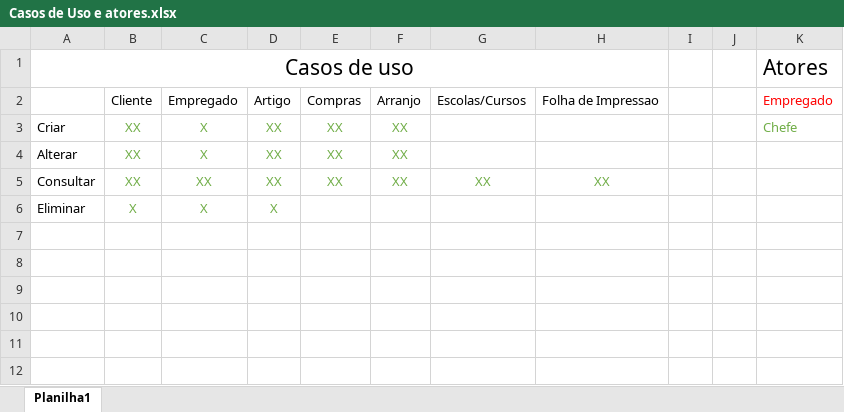
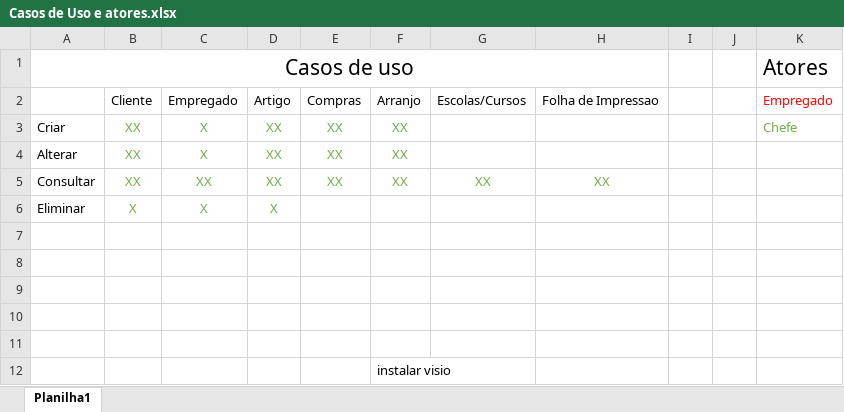
Before and after one commit to irondragonkh/Engenharia-Software-2, an Excel workbook: Casos de Uso e atores.xlsx, sheet Planilha1, drawn as a sheet; values as stored, in another font and other column widths than the file's, no borders; the diff names each change by its address in the sheet, - before the commit and + after, or states it on an @@ line.

Commit message:
Atualizar casos de uso

```diff
--- a/Casos de Uso e atores.xlsx (sheet Planilha1)
+++ b/Casos de Uso e atores.xlsx (sheet Planilha1)
+row 7: (empty)
+row 8: (empty)
+row 9: (empty)
+row 10: (empty)
+row 11: (empty)
+row 12:  |  |  |  |  | instalar visio
```
